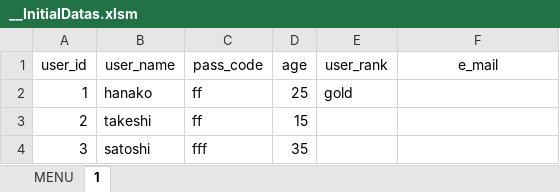
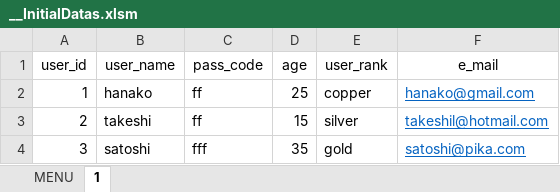
Before and after one commit to HiddenUtility/psqlutil, an Excel workbook: psqlutil/data/__InitialDatas.xlsm, sheet 1, drawn as a sheet; values as stored, in another font and other column widths than the file's, no borders; the diff names each change by its address in the sheet, - before the commit and + after, or states it on an @@ line.

```diff
--- a/psqlutil/data/__InitialDatas.xlsm (sheet 1)
+++ b/psqlutil/data/__InitialDatas.xlsm (sheet 1)
-E2 (user_rank): gold
+E2 (user_rank): copper
-F2 (e_mail): (empty)
+F2 (e_mail): hanako@gmail.com
-E3 (user_rank): (empty)
+E3 (user_rank): silver
-F3 (e_mail): (empty)
+F3 (e_mail): takeshil@hotmail.com
-E4 (user_rank): (empty)
+E4 (user_rank): gold
-F4 (e_mail): (empty)
+F4 (e_mail): satoshi@pika.com
```
Also changed, not shown: sheet MENU, charts or pictures, psqlutil/parent_table/__ParentTableEditor.xlsm, 4 other files.
